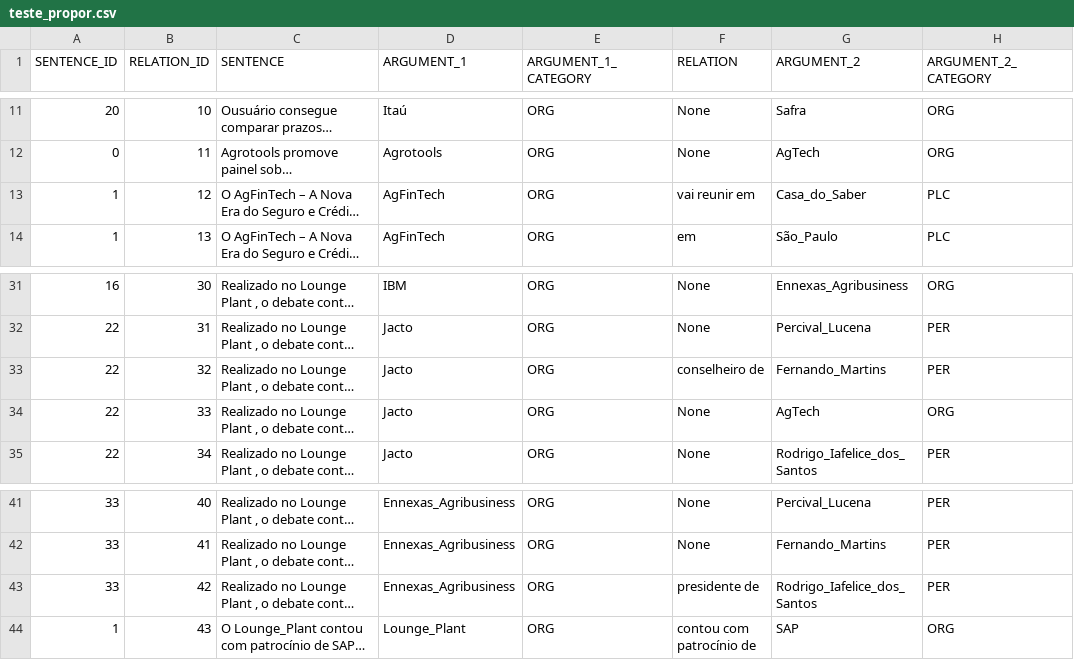
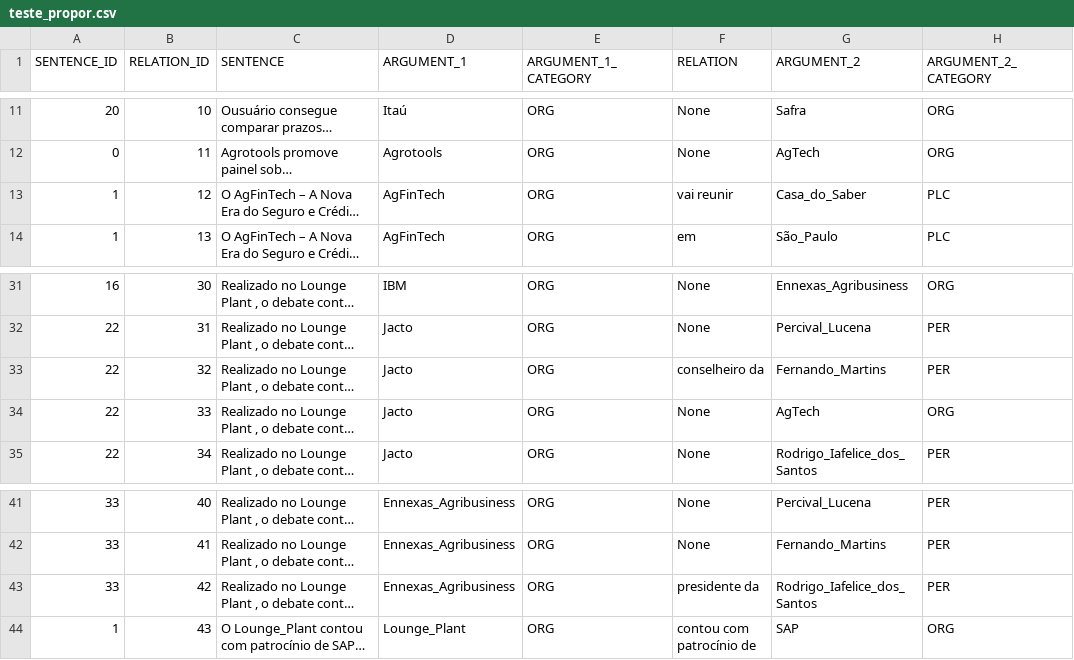
Before and after one commit to brandelli/TCC-2, a CSV file: src/data/dataset/teste_propor.csv, drawn as a sheet; only a part is shown, gaps mark what is left out; long unchanged cells end in …; the diff covers the shown part only; the diff names each change by its address in the sheet, - before the commit and + after, or states it on an @@ line.

```diff
--- a/src/data/dataset/teste_propor.csv
+++ b/src/data/dataset/teste_propor.csv
-F13 (RELATION): vai reunir em
+F13 (RELATION): vai reunir
-F33 (RELATION): conselheiro de
+F33 (RELATION): conselheiro da
-F43 (RELATION): presidente de
+F43 (RELATION): presidente da
```
Also changed, not shown: 11 edited cells elsewhere in this file, 10 other files.
